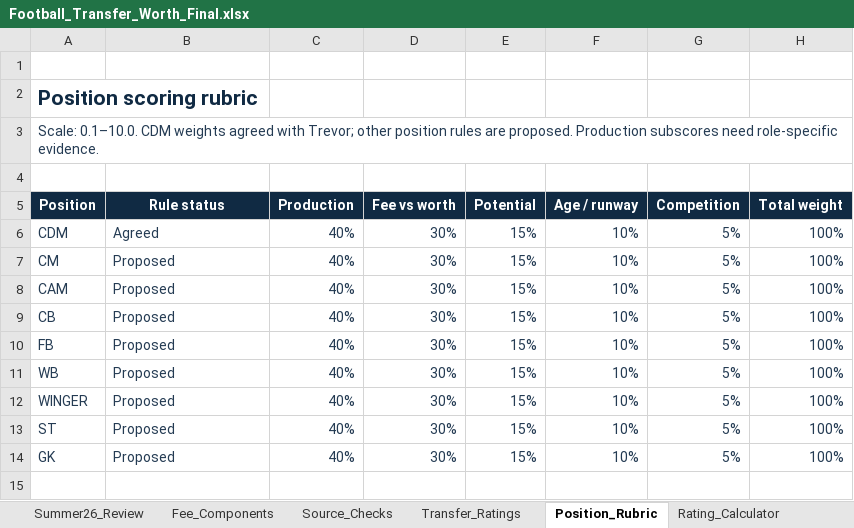
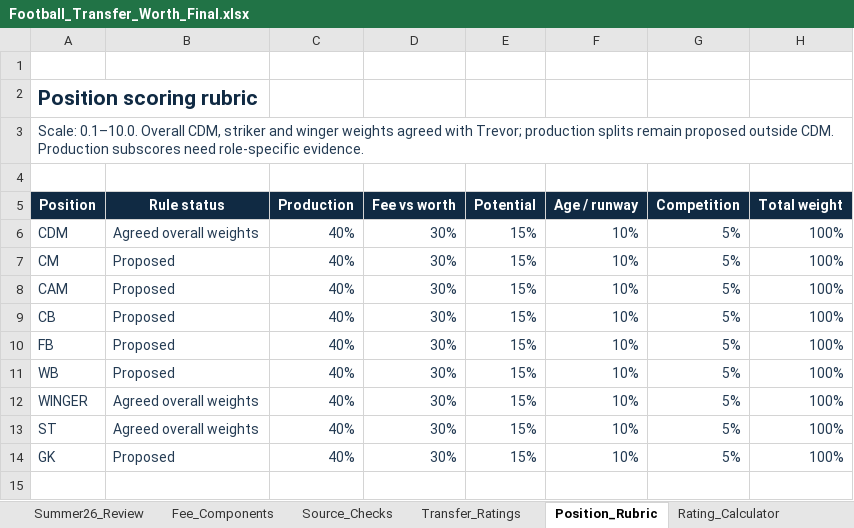
Before and after one commit to CopiousHighlights/football-transfer-market-analysis, an Excel workbook: excel/Football_Transfer_Worth_Final.xlsx, sheet Position_Rubric, drawn as a sheet; only a part is shown; values as stored, in another font and other column widths than the file's, no borders; the diff names each change by its address in the sheet, - before the commit and + after, or states it on an @@ line.

Commit message:
Add striker and winger reviews, editorial worth estimates and card-based ratings

```diff
--- a/excel/Football_Transfer_Worth_Final.xlsx (sheet Position_Rubric)
+++ b/excel/Football_Transfer_Worth_Final.xlsx (sheet Position_Rubric)
-A3 (Position): Scale: 0.1–10.0. CDM weights agreed with Trevor; other position rules are proposed. Production subscores…
+A3 (Position): Scale: 0.1–10.0. Overall CDM, striker and winger weights agreed with Trevor; production splits remain proposed outside CDM. Production subscores…
-B6 (Rule status): Agreed
+B6 (Rule status): Agreed overall weights
-B12:B13 (Rule status): Proposed
+B12:B13 (Rule status): Agreed overall weights
```
Also changed, not shown: sheet Transfer_Ratings, sheet Rating_Calculator, sheet FTV_Worth, 23 other files.
